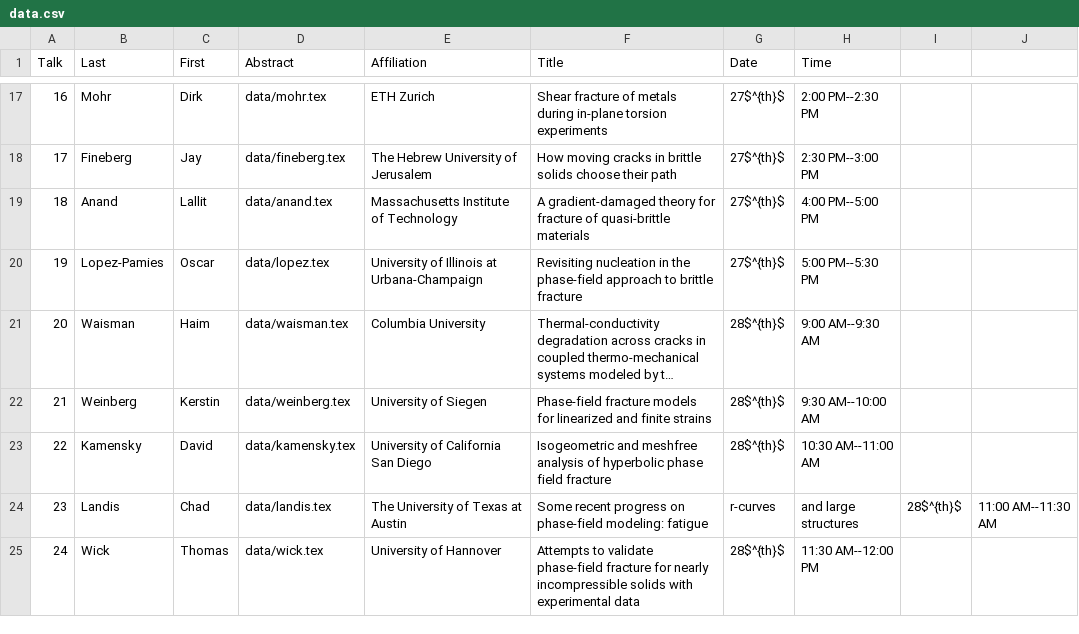
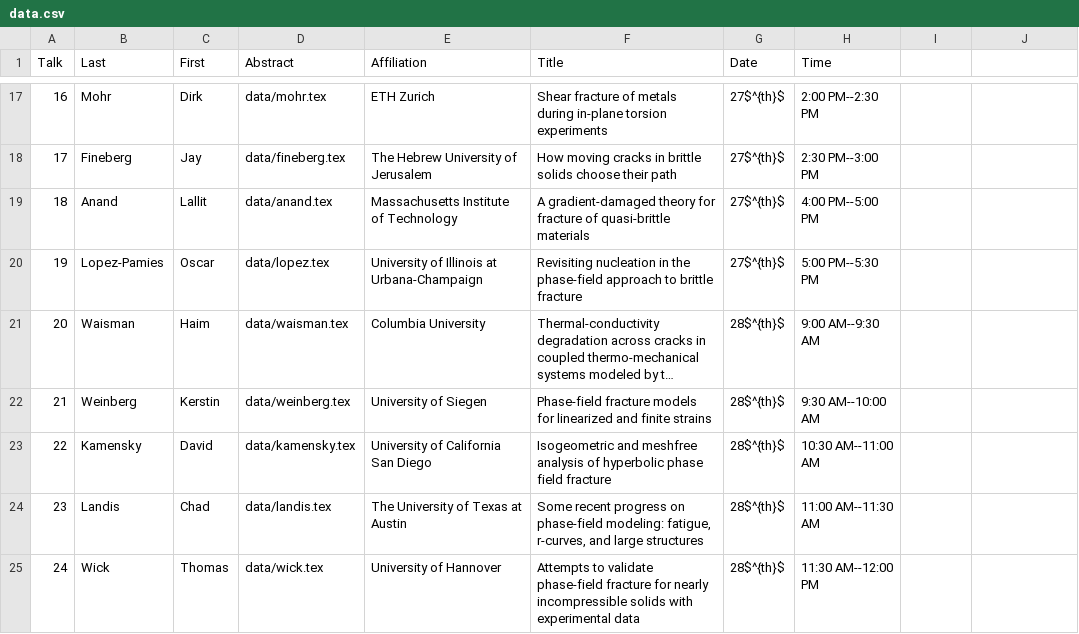
Before and after one commit to diehlpk/wfm2020, a CSV file: data.csv, drawn as a sheet; only a part is shown, gaps mark what is left out; long unchanged cells end in ….

Commit message:
Fix issues with the csv file

```diff
--- a/data.csv
+++ b/data.csv
@@ -23,3 +23,3 @@ Talk,Last,First,Abstract,Affiliation,Title,Date,Time
 22,Kamensky,David,data/kamensky.tex,University of California San Diego,Isogeometric and meshfree analysis of hyperbolic phase field fracture,28$^{th}$,10:30 AM--11:00 AM
-23,Landis,Chad,data/landis.tex,The University of Texas at Austin,Some recent progress on phase-field modeling: fatigue, r-curves, and large structures,28$^{th}$,11:00 AM--11:30 AM
+23,Landis,Chad,data/landis.tex,The University of Texas at Austin,"Some recent progress on phase-field modeling: fatigue, r-curves, and large structures",28$^{th}$,11:00 AM--11:30 AM
 24,Wick,Thomas,data/wick.tex,University of Hannover,Attempts to validate phase-field fracture for nearly incompressible solids with experimental data,28$^{th}$,11:30 AM--12:00 PM
```
